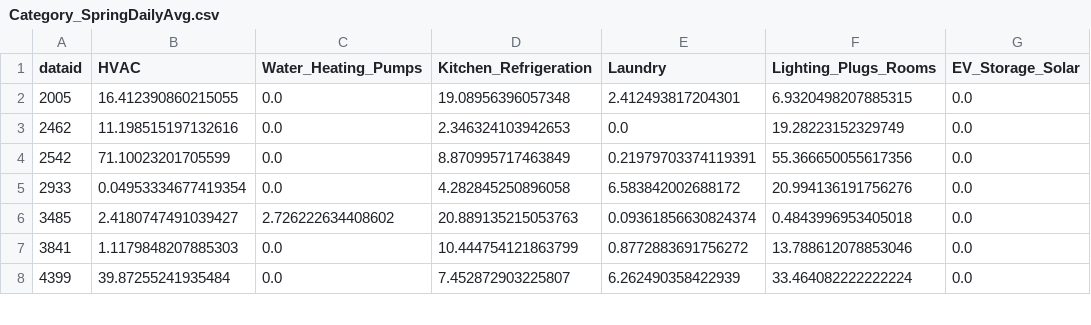
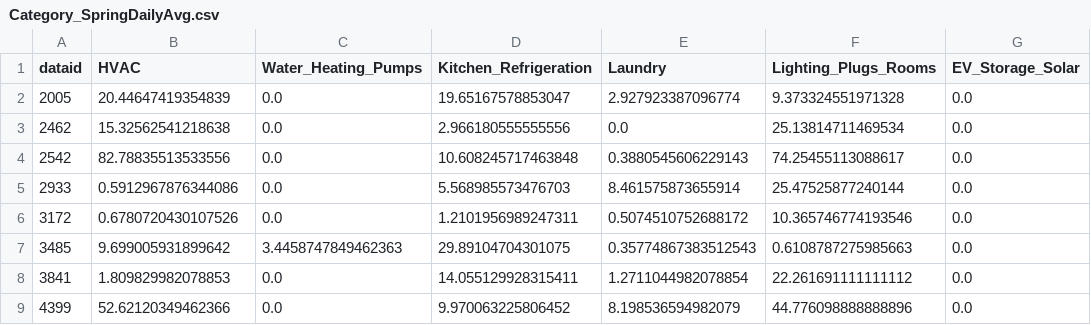
Before and after one commit to alexhu2001/alexhu2001.github.io, a CSV file: Category_SpringDailyAvg.csv, drawn as a sheet; only a part is shown; the diff covers the shown part only.

```diff
--- a/Category_SpringDailyAvg.csv
+++ b/Category_SpringDailyAvg.csv
@@ -1,8 +1,9 @@
 dataid,HVAC,Water_Heating_Pumps,Kitchen_Refrigeration,Laundry,Lighting_Plugs_Rooms,EV_Storage_Solar
-2005,16.412390860215055,0.0,19.08956396057348,2.412493817204301,6.9320498207885315,0.0
-2462,11.198515197132616,0.0,2.346324103942653,0.0,19.28223152329749,0.0
-2542,71.10023201705599,0.0,8.870995717463849,0.21979703374119391,55.366650055617356,0.0
-2933,0.04953334677419354,0.0,4.282845250896058,6.583842002688172,20.994136191756276,0.0
-3485,2.4180747491039427,2.726222634408602,20.889135215053763,0.09361856630824374,0.4843996953405018,0.0
-3841,1.1179848207885303,0.0,10.444754121863799,0.8772883691756272,13.788612078853046,0.0
-4399,39.87255241935484,0.0,7.452872903225807,6.262490358422939,33.464082222222224,0.0
+2005,20.44647419354839,0.0,19.65167578853047,2.927923387096774,9.373324551971328,0.0
+2462,15.32562541218638,0.0,2.966180555555556,0.0,25.13814711469534,0.0
+2542,82.78835513533556,0.0,10.608245717463848,0.3880545606229143,74.25455113088617,0.0
+2933,0.5912967876344086,0.0,5.568985573476703,8.461575873655914,25.47525877240144,0.0
+3172,0.6780720430107526,0.0,1.2101956989247311,0.5074510752688172,10.365746774193546,0.0
+3485,9.699005931899642,3.4458747849462363,29.89104704301075,0.35774867383512543,0.6108787275985663,0.0
+3841,1.809829982078853,0.0,14.055129928315411,1.2711044982078854,22.261691111111112,0.0
+4399,52.62120349462366,0.0,9.970063225806452,8.198536594982079,44.776098888888896,0.0
```
Also changed, not shown: 3 added rows and 32 edited cells elsewhere in this file, DayOfWeek.csv, EnergyCost.csv, 2 other files.
